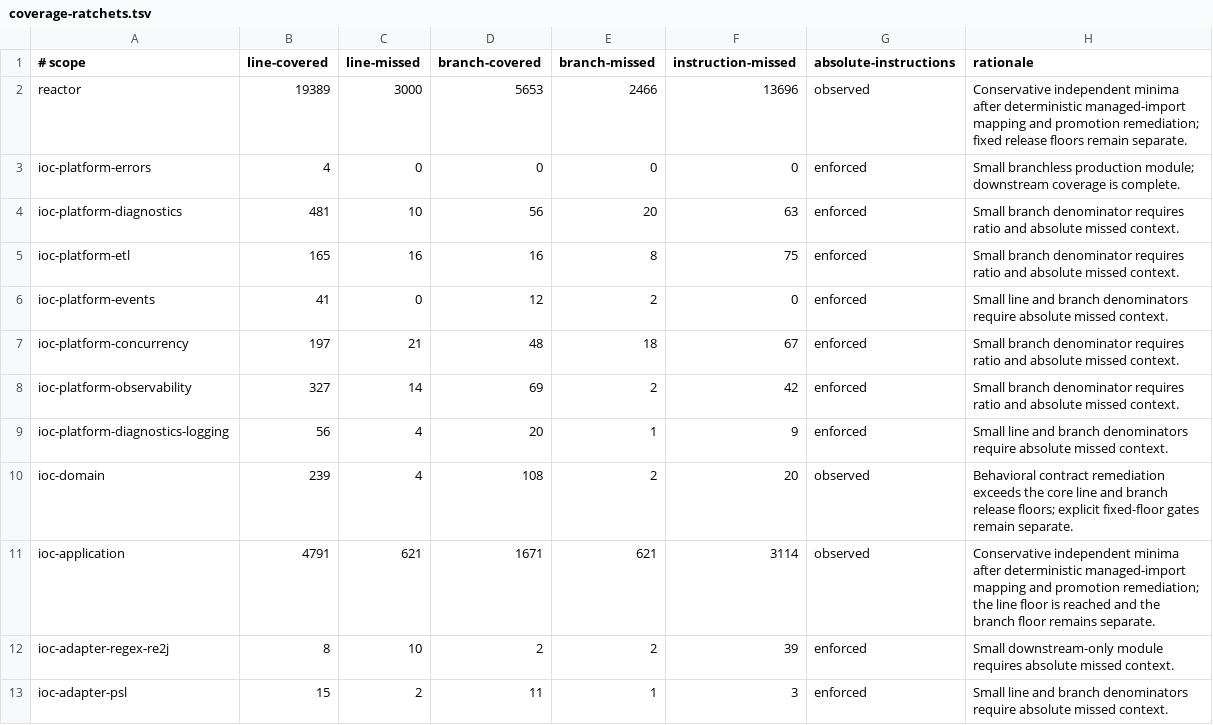
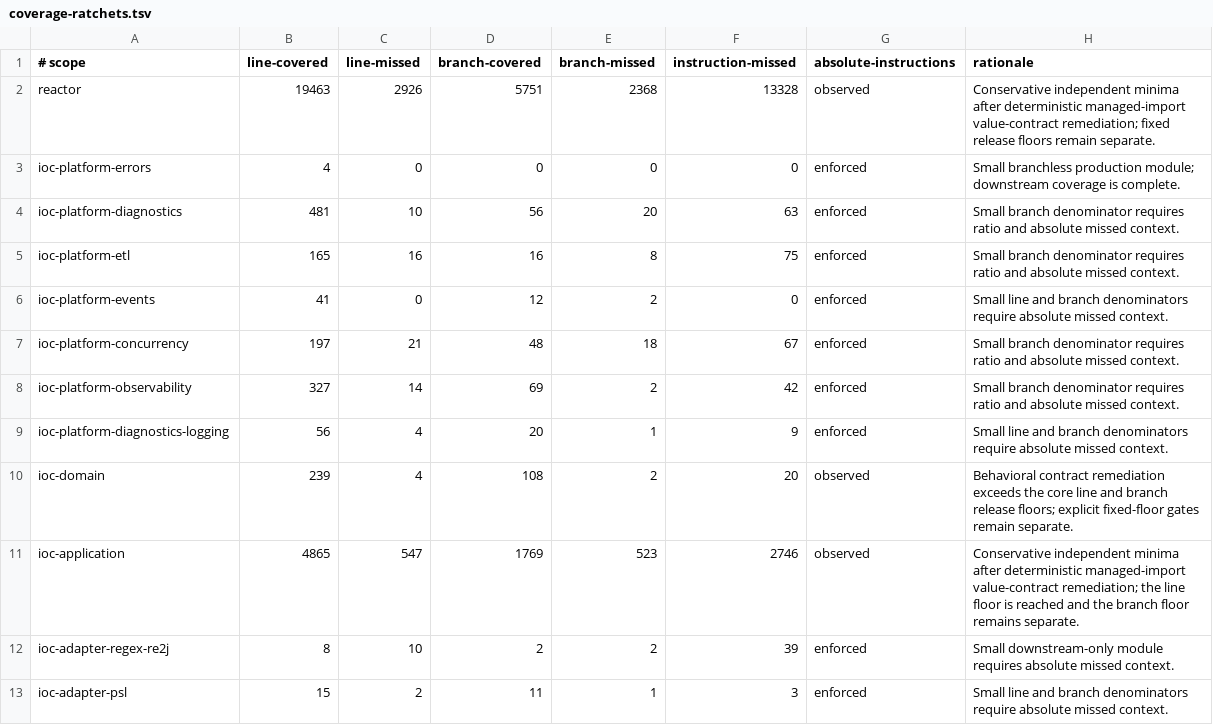
Before and after one commit to xORex-LC/ioc-extractor, a TSV file: build-support/coverage-report/coverage-ratchets.tsv, drawn as a sheet; only a part is shown.

Commit message:
TEST: enforce dataframe import value contracts

```diff
--- a/build-support/coverage-report/coverage-ratchets.tsv
+++ b/build-support/coverage-report/coverage-ratchets.tsv
@@ -1,3 +1,3 @@
 # scope	line-covered	line-missed	branch-covered	branch-missed	instruction-missed	absolute-instructions	rationale
-reactor	19389	3000	5653	2466	13696	observed	Conservative independent minima after deterministic managed-import mapping and promotion remediation; fixed release floors remain separate.
+reactor	19463	2926	5751	2368	13328	observed	Conservative independent minima after deterministic managed-import value-contract remediation; fixed release floors remain separate.
 ioc-platform-errors	4	0	0	0	0	enforced	Small branchless production module; downstream coverage is complete.
@@ -10,3 +10,3 @@ ioc-platform-diagnostics-logging	56	4	20	1	9	enforced	Small line and branch deno
 ioc-domain	239	4	108	2	20	observed	Behavioral contract remediation exceeds the core line and branch release floors; explicit fixed-floor gates remain separate.
-ioc-application	4791	621	1671	621	3114	observed	Conservative independent minima after deterministic managed-import mapping and promotion remediation; the line floor is reached and the branch floor remains separate.
+ioc-application	4865	547	1769	523	2746	observed	Conservative independent minima after deterministic managed-import value-contract remediation; the line floor is reached and the branch floor remains separate.
 ioc-adapter-regex-re2j	8	10	2	2	39	enforced	Small downstream-only module requires absolute missed context.
```
Also changed, not shown: 3 other files.
